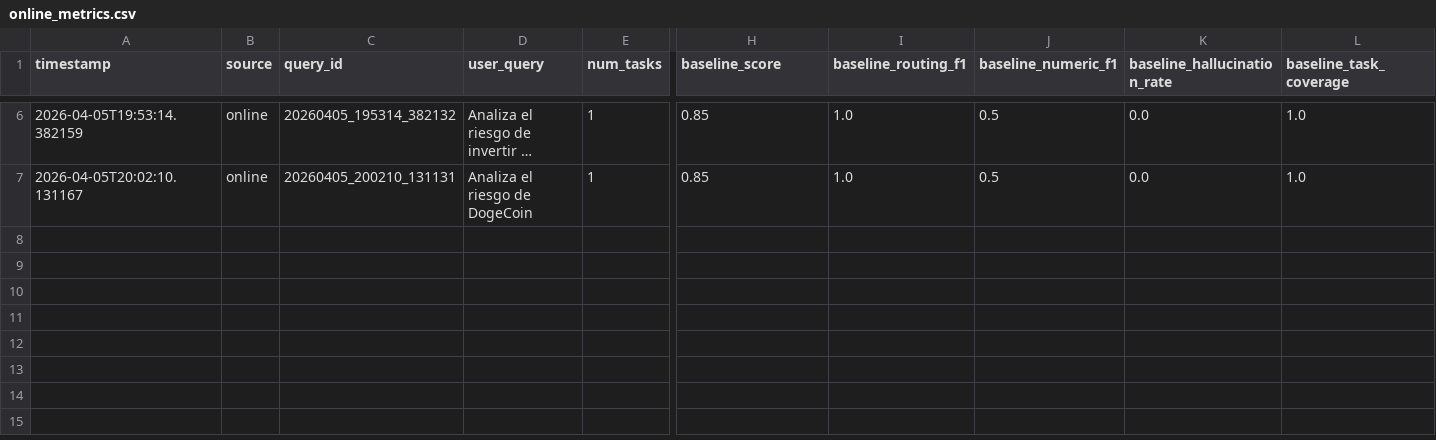
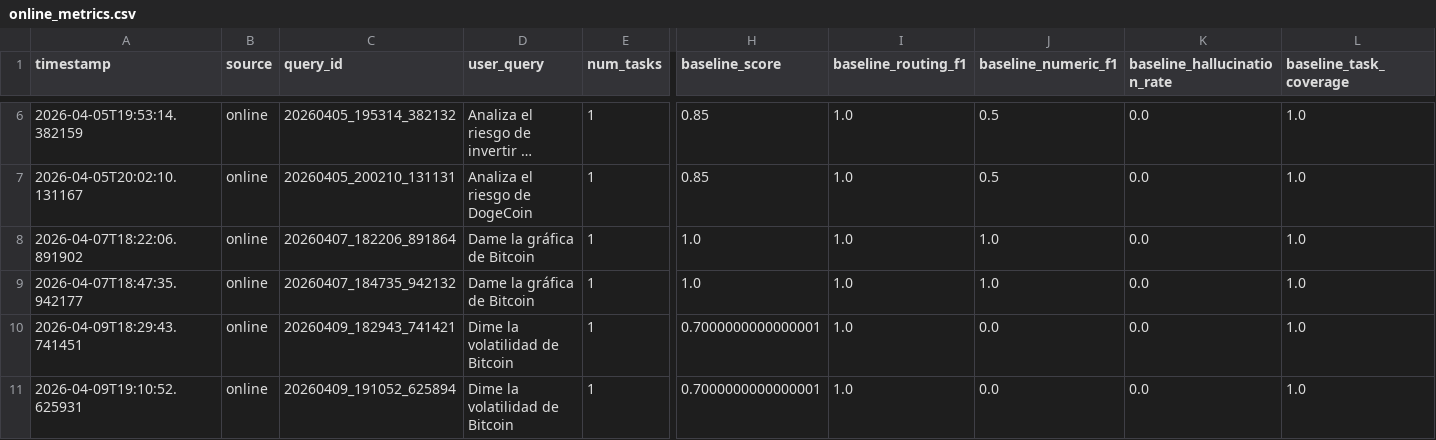
Before and after one commit to Ulisesdz/HACE_multiagent_evaluation, a CSV file: evaluation/accumulated_data/online_metrics.csv, drawn as a sheet; only a part is shown, gaps mark what is left out; long unchanged cells end in …; rows hold the shown columns only; the diff names each change by its address in the sheet, - before the commit and + after, or states it on an @@ line.

```diff
--- a/evaluation/accumulated_data/online_metrics.csv
+++ b/evaluation/accumulated_data/online_metrics.csv
+row 8: 2026-04-07T18:22:06.891902 | online | 20260407_182206_891864 | Dame la gráfica de Bitcoin | 1 | 1.0 | 1.0 | 1.0 | 0.0 | 1.0
+row 9: 2026-04-07T18:47:35.942177 | online | 20260407_184735_942132 | Dame la gráfica de Bitcoin | 1 | 1.0 | 1.0 | 1.0 | 0.0 | 1.0
+row 10: 2026-04-09T18:29:43.741451 | online | 20260409_182943_741421 | Dime la volatilidad de Bitcoin | 1 | 0.7000000000000001 | 1.0 | 0.0 | 0.0 | 1.0
+row 11: 2026-04-09T19:10:52.625931 | online | 20260409_191052_625894 | Dime la volatilidad de Bitcoin | 1 | 0.7000000000000001 | 1.0 | 0.0 | 0.0 | 1.0
```
Also changed, not shown: 10 other files.
